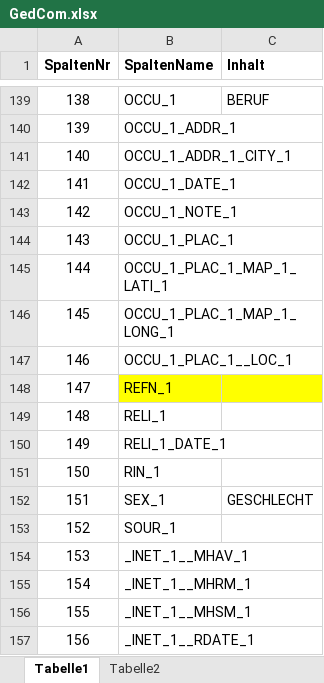
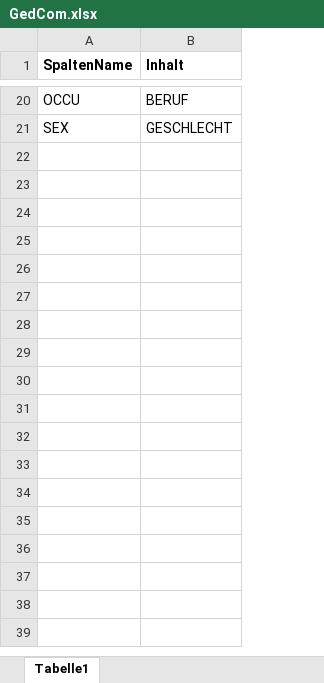
Before and after one commit to ulrikeniemann/ahnen, an Excel workbook: data/GedCom.xlsx, sheet Tabelle1, drawn as a sheet; only a part is shown, gaps mark what is left out; values as stored, in another font and other column widths than the file's, no borders; removed rows and columns are numbered as before the commit, all else as after; the diff covers the shown part only; the diff names each change by its address in the sheet, - before the commit and + after, or states it on an @@ line.

```diff
--- a/data/GedCom.xlsx (sheet Tabelle1)
+++ b/data/GedCom.xlsx (sheet Tabelle1)
-sheet tab: Tabelle2
-column A (SpaltenNr), row 139: 138; row 152: 151
-A20 (SpaltenName): OCCU_1
+A20 (SpaltenName): OCCU
-row 140: 139 | OCCU_1_ADDR_1
-row 141: 140 | OCCU_1_ADDR_1_CITY_1
-row 142: 141 | OCCU_1_DATE_1
-row 143: 142 | OCCU_1_NOTE_1
-row 144: 143 | OCCU_1_PLAC_1
-row 145: 144 | OCCU_1_PLAC_1_MAP_1_LATI_1
-row 146: 145 | OCCU_1_PLAC_1_MAP_1_LONG_1
-row 147: 146 | OCCU_1_PLAC_1__LOC_1
-row 148: 147 | REFN_1
-row 149: 148 | RELI_1
-row 150: 149 | RELI_1_DATE_1
-row 151: 150 | RIN_1
-A21 (SpaltenName): SEX_1
+A21 (SpaltenName): SEX
-row 153: 152 | SOUR_1
-row 154: 153 | _INET_1__MHAV_1
-row 155: 154 | _INET_1__MHRM_1
-row 156: 155 | _INET_1__MHSM_1
-row 157: 156 | _INET_1__RDATE_1
```
Also changed, not shown: 131 removed rows and 17 edited cells elsewhere in this sheet, 14 other files.
